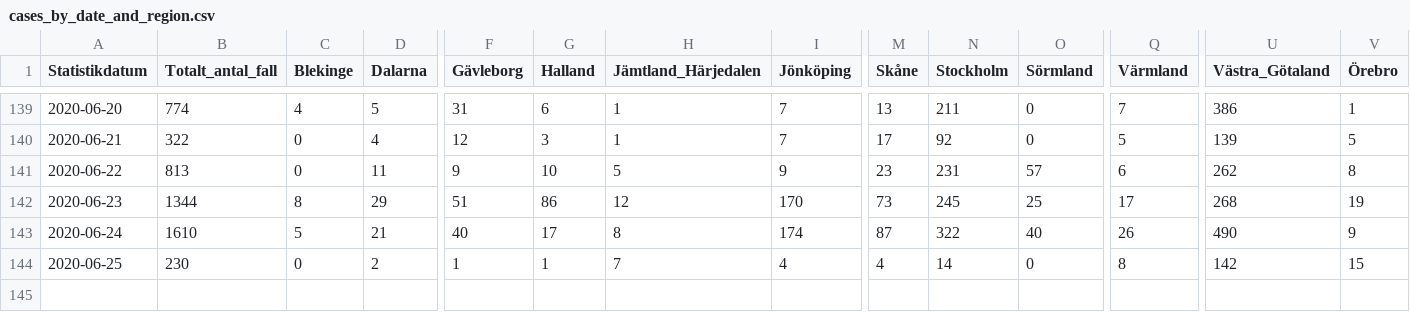
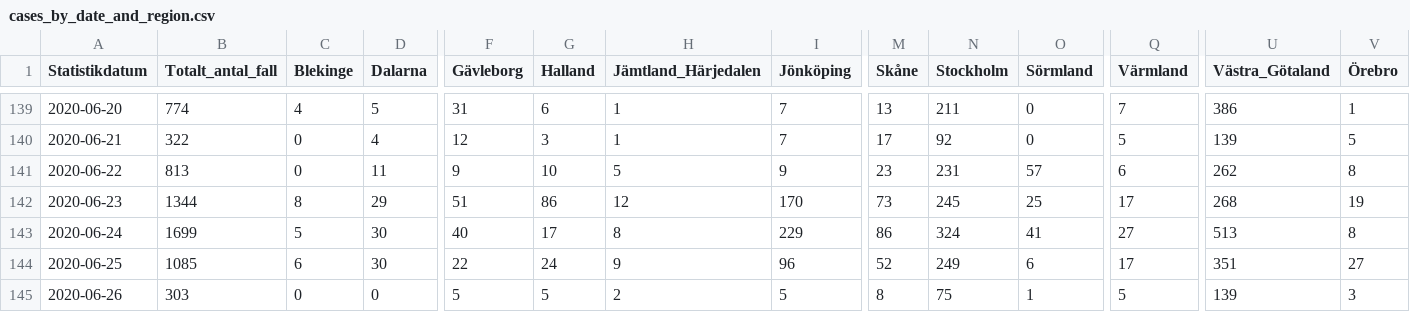
Before and after one commit to shortlisted/covid-19-sweden, a CSV file: cases_by_date_and_region.csv, drawn as a sheet; only a part is shown, gaps mark what is left out; rows hold the shown columns only; the diff covers the shown part only; the diff names each change by its address in the sheet, - before the commit and + after, or states it on an @@ line.

Commit message:
June 26, Swedish covid-19 data

```diff
--- a/cases_by_date_and_region.csv
+++ b/cases_by_date_and_region.csv
-B143 (Totalt_antal_fall): 1610
+B143 (Totalt_antal_fall): 1699
-D143 (Dalarna): 21
+D143 (Dalarna): 30
-I143 (Jönköping): 174
+I143 (Jönköping): 229
-M143 (Skåne): 87
+M143 (Skåne): 86
-N143 (Stockholm): 322
+N143 (Stockholm): 324
-O143 (Sörmland): 40
+O143 (Sörmland): 41
-Q143 (Värmland): 26
+Q143 (Värmland): 27
-U143 (Västra_Götaland): 490
+U143 (Västra_Götaland): 513
-V143 (Örebro): 9
+V143 (Örebro): 8
-B144 (Totalt_antal_fall): 230
+B144 (Totalt_antal_fall): 1085
-C144 (Blekinge): 0
+C144 (Blekinge): 6
-D144 (Dalarna): 2
+D144 (Dalarna): 30
-F144 (Gävleborg): 1
+F144 (Gävleborg): 22
-G144 (Halland): 1
+G144 (Halland): 24
-H144 (Jämtland_Härjedalen): 7
+H144 (Jämtland_Härjedalen): 9
-I144 (Jönköping): 4
+I144 (Jönköping): 96
-M144 (Skåne): 4
+M144 (Skåne): 52
-N144 (Stockholm): 14
+N144 (Stockholm): 249
-O144 (Sörmland): 0
+O144 (Sörmland): 6
-Q144 (Värmland): 8
+Q144 (Värmland): 17
-U144 (Västra_Götaland): 142
+U144 (Västra_Götaland): 351
-V144 (Örebro): 15
+V144 (Örebro): 27
+row 145: 2020-06-26 | 303 | 0 | 0 | 5 | 5 | 2 | 5 | 8 | 75 | 1 | 5 | 139 | 3
```
Also changed, not shown: 8 edited cells elsewhere in this file, ICU_by_date.csv, deaths_by_date.csv, 3 other files.
